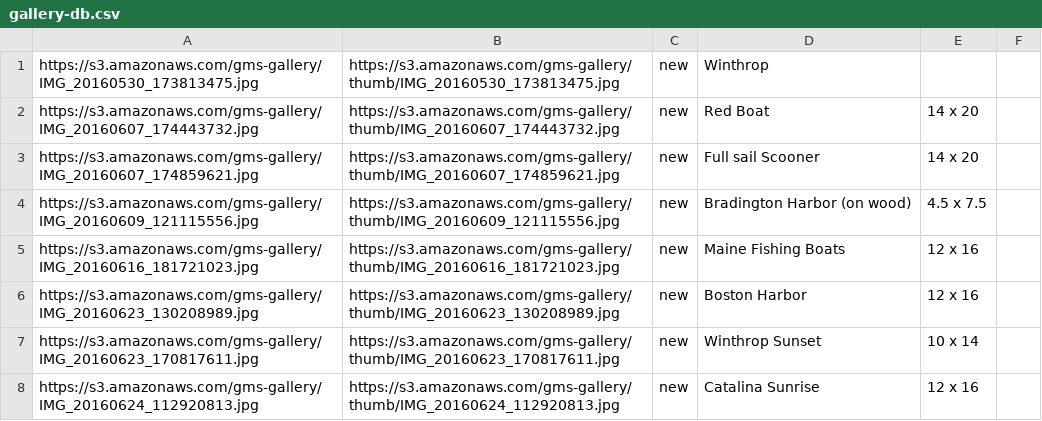
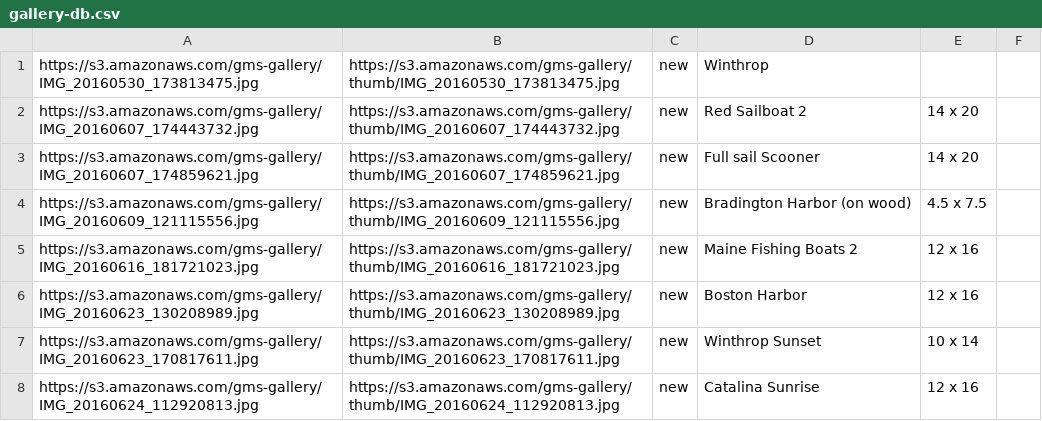
Before and after one commit to gstraehle/gallery, a CSV file: gallery-db.csv, drawn as a sheet; only a part is shown; the diff covers the shown part only.

```diff
--- a/gallery-db.csv
+++ b/gallery-db.csv
@@ -1,6 +1,6 @@
 https://s3.amazonaws.com/gms-gallery/IMG_20160530_173813475.jpg,https://s3.amazonaws.com/gms-gallery/thumb/IMG_20160530_173813475.jpg,new,Winthrop,,
-https://s3.amazonaws.com/gms-gallery/IMG_20160607_174443732.jpg,https://s3.amazonaws.com/gms-gallery/thumb/IMG_20160607_174443732.jpg,new,Red Boat,14 x 20,
+https://s3.amazonaws.com/gms-gallery/IMG_20160607_174443732.jpg,https://s3.amazonaws.com/gms-gallery/thumb/IMG_20160607_174443732.jpg,new,Red Sailboat 2,14 x 20,
 https://s3.amazonaws.com/gms-gallery/IMG_20160607_174859621.jpg,https://s3.amazonaws.com/gms-gallery/thumb/IMG_20160607_174859621.jpg,new,Full sail Scooner,14 x 20,
 https://s3.amazonaws.com/gms-gallery/IMG_20160609_121115556.jpg,https://s3.amazonaws.com/gms-gallery/thumb/IMG_20160609_121115556.jpg,new,Bradington Harbor (on wood),4.5 x 7.5,
-https://s3.amazonaws.com/gms-gallery/IMG_20160616_181721023.jpg,https://s3.amazonaws.com/gms-gallery/thumb/IMG_20160616_181721023.jpg,new,Maine Fishing Boats,12 x 16,
+https://s3.amazonaws.com/gms-gallery/IMG_20160616_181721023.jpg,https://s3.amazonaws.com/gms-gallery/thumb/IMG_20160616_181721023.jpg,new,Maine Fishing Boats 2,12 x 16,
 https://s3.amazonaws.com/gms-gallery/IMG_20160623_130208989.jpg,https://s3.amazonaws.com/gms-gallery/thumb/IMG_20160623_130208989.jpg,new,Boston Harbor,12 x 16,
```
Also changed, not shown: 3 added rows, 6 removed rows and 20 edited cells elsewhere in this file.
